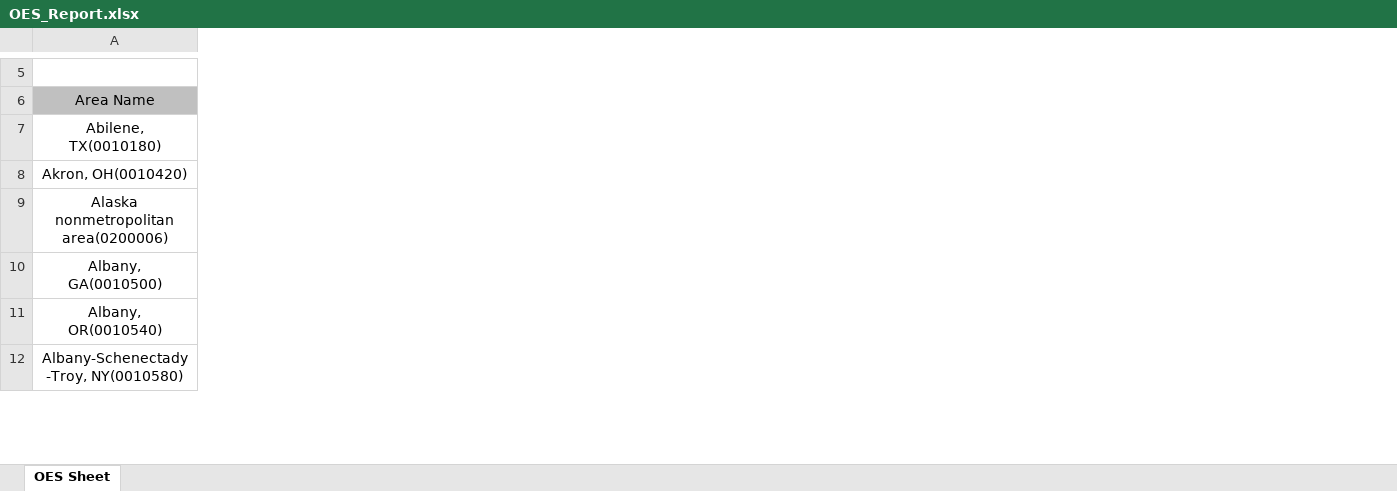
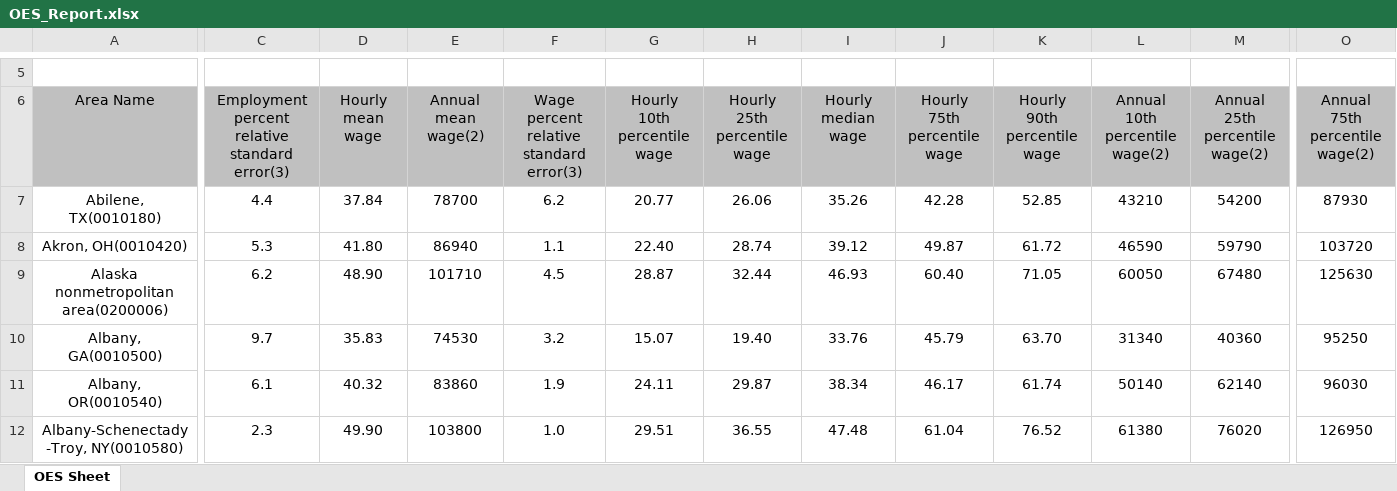
Before and after one commit to awang73/cybergisx, an Excel workbook: OES_Report.xlsx, sheet OES Sheet, drawn as a sheet; only a part is shown, gaps mark what is left out; values as stored, in another font and other column widths than the file's, no borders; the diff covers the shown part only; the diff names each change by its address in the sheet, - before the commit and + after, or states it on an @@ line.

Commit message:
Add files via upload

```diff
--- a/OES_Report.xlsx (sheet OES Sheet)
+++ b/OES_Report.xlsx (sheet OES Sheet)
+column C, rows 6-12: Employment percent relative standard error(3) | 4.4 | 5.3 | 6.2 | 9.7 | 6.1 | 2.3
+column D (Hourly mean wage), rows 7-12: 37.84 | 41.80 | 48.90 | 35.83 | 40.32 | 49.90
+column E (Annual mean wage(2)), rows 7-12: 78700 | 86940 | 101710 | 74530 | 83860 | 103800
+column F, rows 6-12: Wage percent relative standard error(3) | 6.2 | 1.1 | 4.5 | 3.2 | 1.9 | 1.0
+column G (Hourly 10th percentile wage), rows 7-12: 20.77 | 22.40 | 28.87 | 15.07 | 24.11 | 29.51
+column H (Hourly 25th percentile wage), rows 7-12: 26.06 | 28.74 | 32.44 | 19.40 | 29.87 | 36.55
+column I (Hourly median wage), rows 7-12: 35.26 | 39.12 | 46.93 | 33.76 | 38.34 | 47.48
+column J (Hourly 75th percentile wage), rows 7-12: 42.28 | 49.87 | 60.40 | 45.79 | 46.17 | 61.04
+column K (Hourly 90th percentile wage), rows 7-12: 52.85 | 61.72 | 71.05 | 63.70 | 61.74 | 76.52
+column L (Annual 10th percentile wage(2)), rows 7-12: 43210 | 46590 | 60050 | 31340 | 50140 | 61380
+column M (Annual 25th percentile wage(2)), rows 7-12: 54200 | 59790 | 67480 | 40360 | 62140 | 76020
+column O (Annual 75th percentile wage(2)), rows 7-12: 87930 | 103720 | 125630 | 95250 | 96030 | 126950
```
Also changed, not shown: 2 added rows, 1 added column, 1 edited cell and merged cells elsewhere in this sheet.
